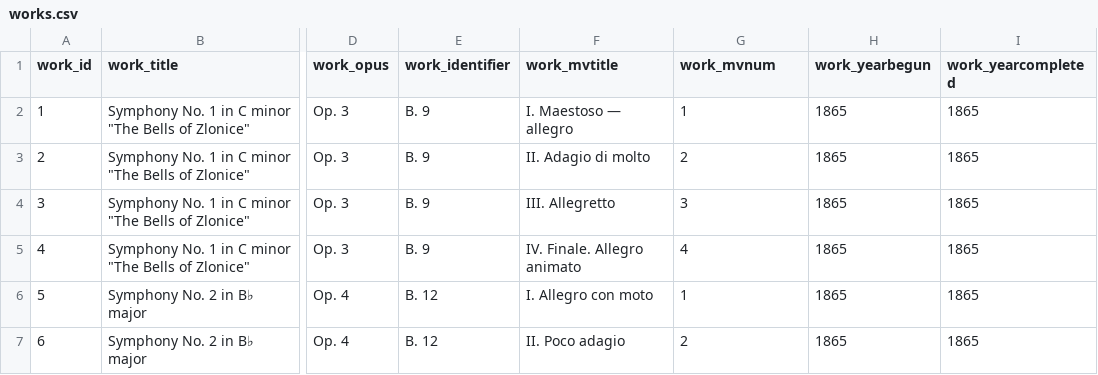
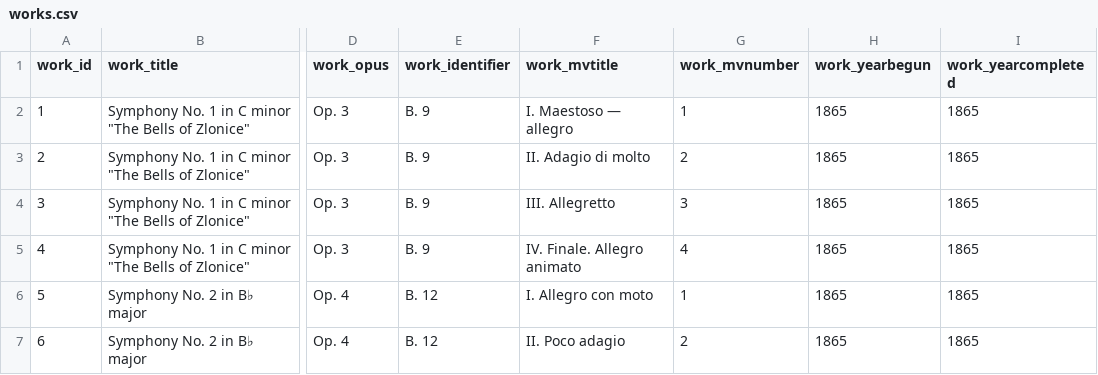
Before and after one commit to brandonbellanti/pythagoras, a CSV file: database/data/works/works.csv, drawn as a sheet; only a part is shown, gaps mark what is left out; the diff names each change by its address in the sheet, - before the commit and + after, or states it on an @@ line.

Commit message:
Added translated CSVs for bridge tables

```diff
--- a/database/data/works/works.csv
+++ b/database/data/works/works.csv
-G1: work_mvnum
+G1: work_mvnumber
```
Also changed, not shown: 17 other files.
